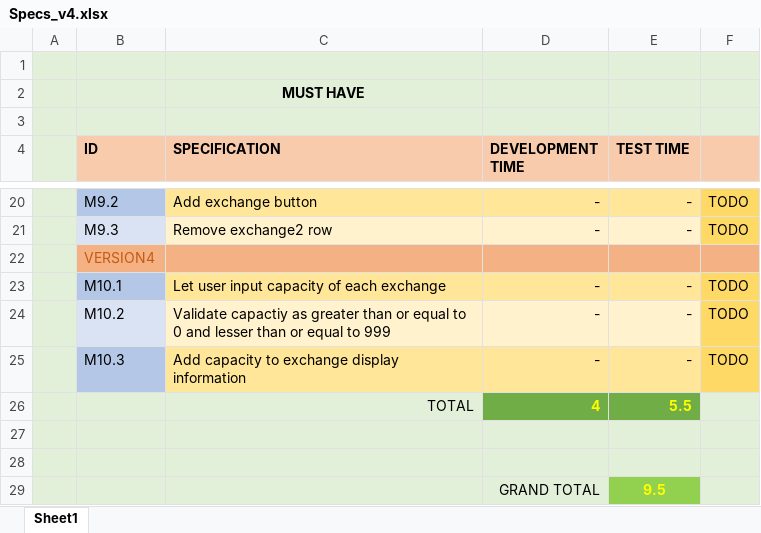
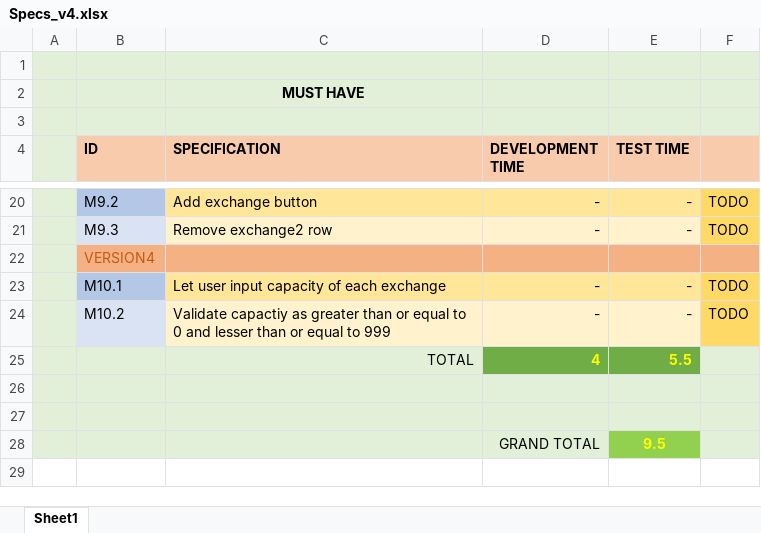
Before and after one commit to mattbulley/Team-Infinite, an Excel workbook: v4/documentation/Specs_v4.xlsx, sheet Sheet1, drawn as a sheet; only a part is shown, gaps mark what is left out; values as stored, in another font and other column widths than the file's, no borders; the diff names each change by its address in the sheet, - before the commit and + after, or states it on an @@ line.

Commit message:
specs_v4: removed 'display capacity' spec

```diff
--- a/v4/documentation/Specs_v4.xlsx (sheet Sheet1)
+++ b/v4/documentation/Specs_v4.xlsx (sheet Sheet1)
-row 25:  | M10.3 | Add capacity to exchange display information | - | - | TODO
```
